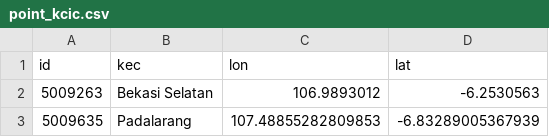
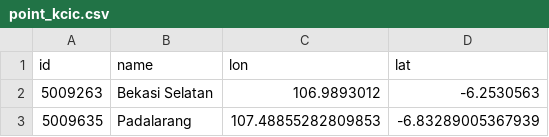
Before and after one commit to achmadrifani/kcic-dashboard, a CSV file: src/point_kcic.csv, drawn as a sheet; only a part is shown.

Commit message:
Update points

```diff
--- a/src/point_kcic.csv
+++ b/src/point_kcic.csv
@@ -1,2 +1,2 @@
-id,kec,lon,lat
+id,name,lon,lat
 5009263,Bekasi Selatan,106.9893012,-6.2530563
```
Also changed, not shown: 1 other file.
